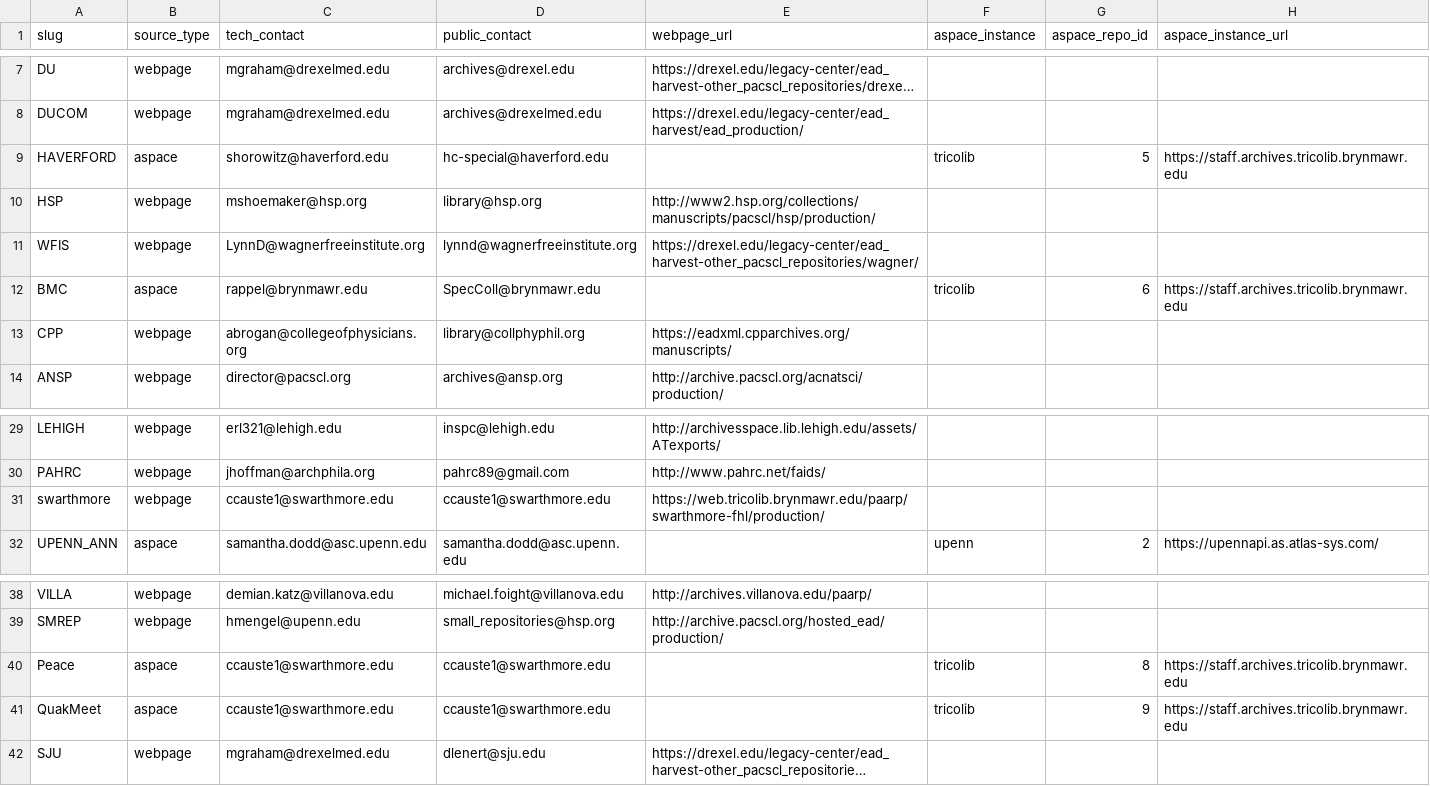
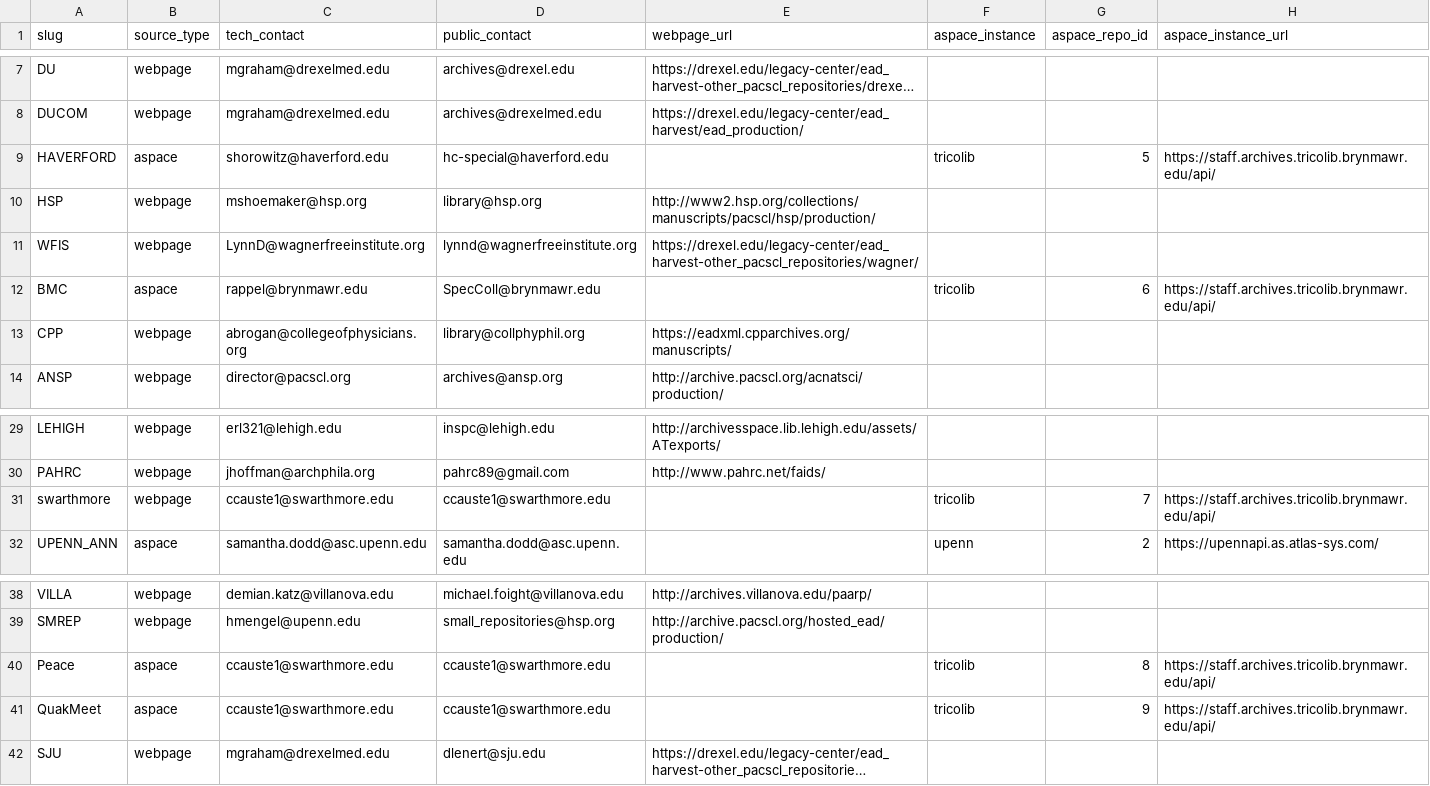
Before and after one commit to upenn-libraries/finding_aids, a CSV file: rails_app/data/endpoints.csv, drawn as a sheet; only a part is shown, gaps mark what is left out; long unchanged cells end in …; the diff names each change by its address in the sheet, - before the commit and + after, or states it on an @@ line.

Commit message:
update to fix base URL for tricolib ASpace instance. also include swarthmore endpoint.

```diff
--- a/rails_app/data/endpoints.csv
+++ b/rails_app/data/endpoints.csv
-H9 (aspace_instance_url): https://staff.archives.tricolib.brynmawr.edu
+H9 (aspace_instance_url): https://staff.archives.tricolib.brynmawr.edu/api/
-H12 (aspace_instance_url): https://staff.archives.tricolib.brynmawr.edu
+H12 (aspace_instance_url): https://staff.archives.tricolib.brynmawr.edu/api/
-E31 (webpage_url): https://web.tricolib.brynmawr.edu/paarp/swarthmore-fhl/production/
+E31 (webpage_url): (empty)
-F31 (aspace_instance): (empty)
+F31 (aspace_instance): tricolib
-G31 (aspace_repo_id): (empty)
+G31 (aspace_repo_id): 7
-H31 (aspace_instance_url): (empty)
+H31 (aspace_instance_url): https://staff.archives.tricolib.brynmawr.edu/api/
-H40:H41 (aspace_instance_url): https://staff.archives.tricolib.brynmawr.edu
+H40:H41 (aspace_instance_url): https://staff.archives.tricolib.brynmawr.edu/api/
```
